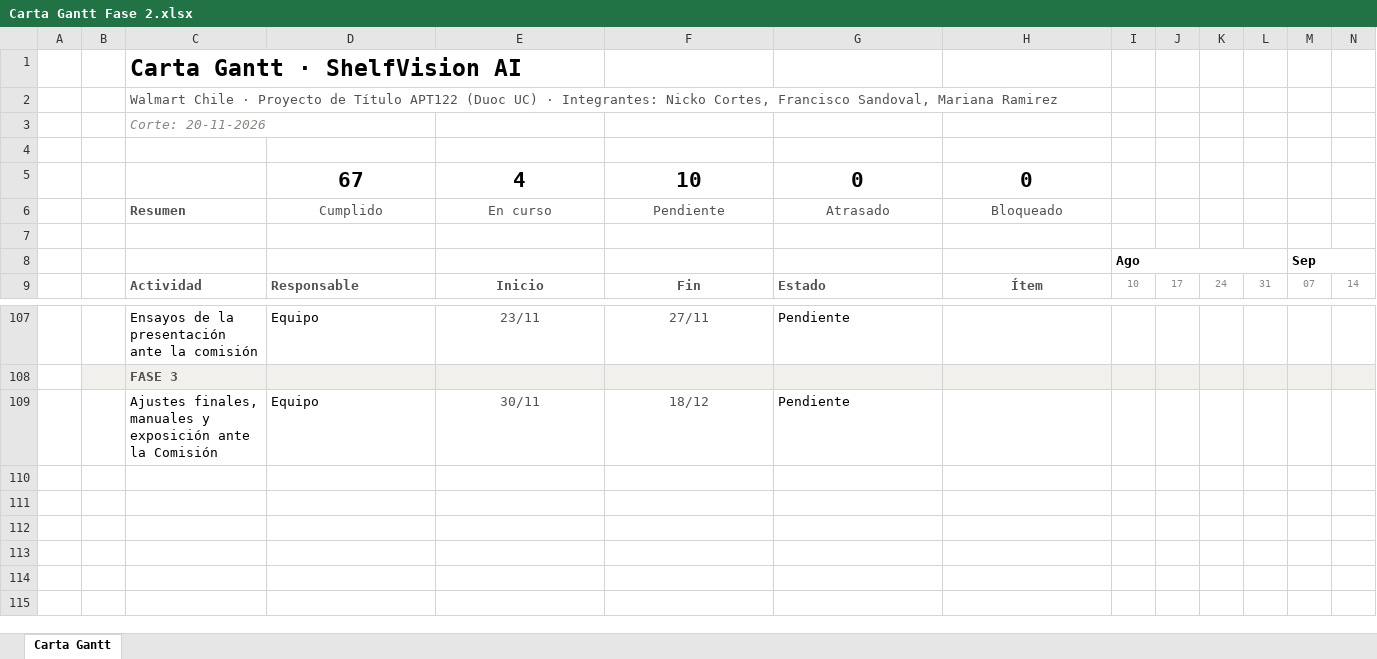
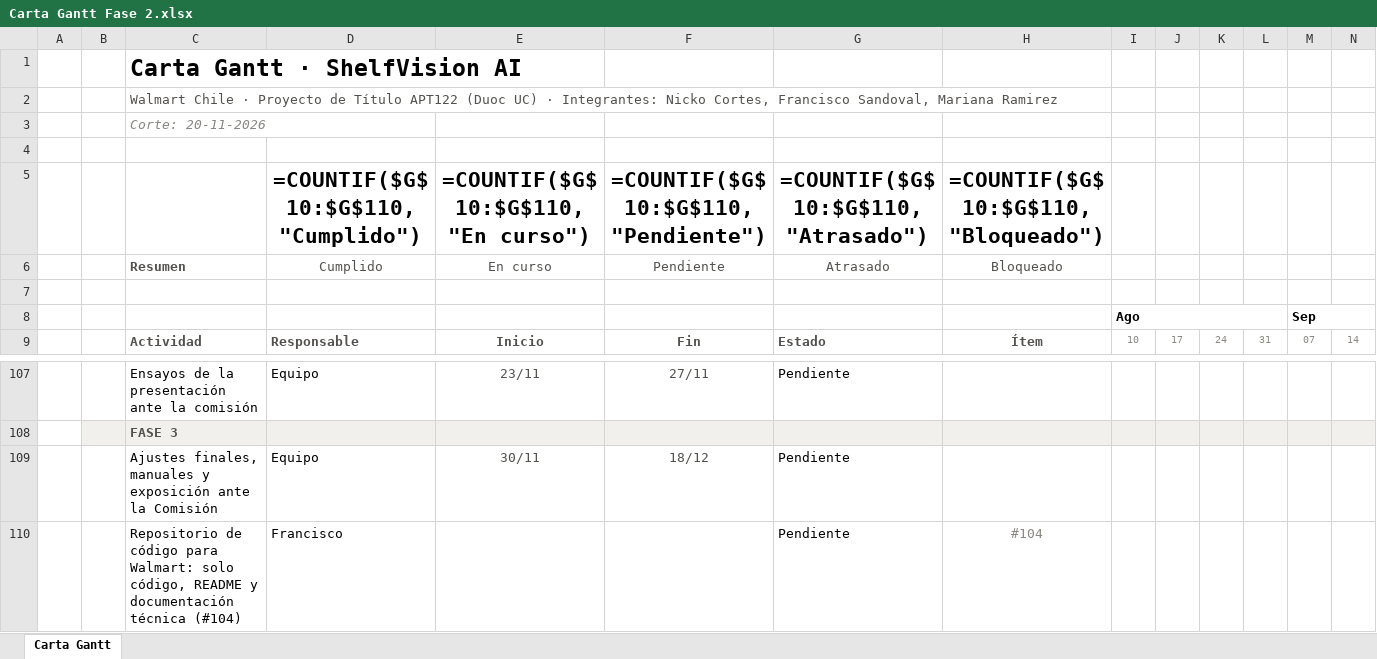
Before and after one commit to marcianabun/capstone, an Excel workbook: Fase 2/Evidencias Proyecto/Evidencias de documentación/Gestion/Carta Gantt Fase 2.xlsx, sheet Carta Gantt, drawn as a sheet; only a part is shown, gaps mark what is left out; values as stored, in another font and other column widths than the file's, no borders; formulas without a stored value are shown as written; conditional formats not drawn; removed rows and columns are numbered as before the commit, all else as after; rows hold the shown columns only; the diff names each change by its address in the sheet, - before the commit and + after, or states it on an @@ line.

Commit message:
docs: agrega el ítem #104 del repositorio de código para Walmart
Dueño: Francisco. Se hace solo con el MVP terminado al 100% y pulido, sin Claude como coautor. Incluye la fila nueva en la Carta Gantt (Fase 3) con las reglas de color y los conteos extendidos una fila.

```diff
--- a/Fase 2/Evidencias Proyecto/Evidencias de documentación/Gestion/Carta Gantt Fase 2.xlsx (sheet Carta Gantt)
+++ b/Fase 2/Evidencias Proyecto/Evidencias de documentación/Gestion/Carta Gantt Fase 2.xlsx (sheet Carta Gantt)
-row 5:  |  |  | 67 | 4 | 10 | 0 | 0
+row 5:  |  |  | =COUNTIF($G$10:$G$110,"Cumplido") | =COUNTIF($G$10:$G$110,"En curso") | =COUNTIF($G$10:$G$110,"Pendiente") | =COUNTIF($G$10:$G$110,"Atrasado") | =COUNTIF($G$10:$G$110,"Bloqueado")
+row 110:  |  | Repositorio de código para Walmart: solo código, README y documentación técnica (#104) | Francisco |  |  | Pendiente | #104
```
Also changed, not shown: 1 other file.
